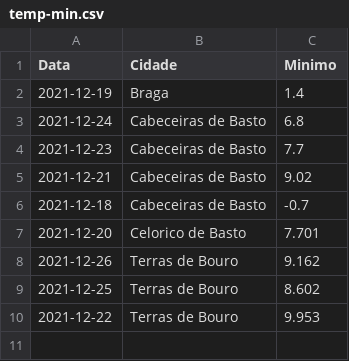
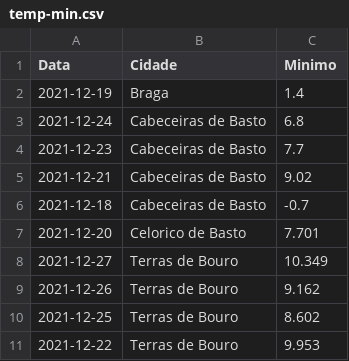
Before and after one commit to 18848/uni, a CSV file: ISI/TP2/SPOON/Temp-min/files/temp-min.csv, drawn as a sheet.

```diff
--- a/ISI/TP2/SPOON/Temp-min/files/temp-min.csv
+++ b/ISI/TP2/SPOON/Temp-min/files/temp-min.csv
@@ -7,2 +7,3 @@ Data;Cidade;Minimo
 2021-12-20;Celorico de Basto                                                                                   ;7.701
+2021-12-27;Terras de Bouro                                                                                     ;10.349
 2021-12-26;Terras de Bouro                                                                                     ;9.162
```
Also changed, not shown: ISI/TP2/SPOON/Precipitacao/files/prec-max.csv, ISI/TP2/SPOON/Temp-Max/files/temp-max.csv, 43 other files.
